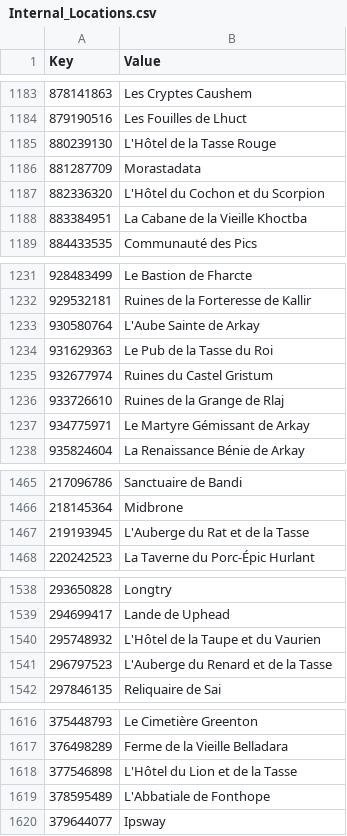
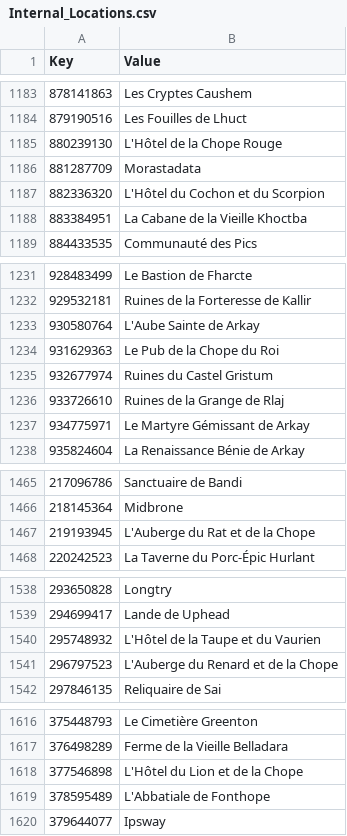
Before and after one commit to Daneel53/DFU-en-francais, a CSV file: Fichiers pour DFU/Text/Internal_Locations.csv, drawn as a sheet; only a part is shown, gaps mark what is left out; the diff covers the shown part only.

Commit message:
Remplacement Tasse -> Chope

```diff
--- a/Fichiers pour DFU/Text/Internal_Locations.csv
+++ b/Fichiers pour DFU/Text/Internal_Locations.csv
@@ -1184,3 +1184,3 @@
 879190516,Les Fouilles de Lhuct
-880239130,L'Hôtel de la Tasse Rouge
+880239130,L'Hôtel de la Chope Rouge
 881287709,Morastadata
@@ -1233,3 +1233,3 @@
 930580764,L'Aube Sainte de Arkay
-931629363,Le Pub de la Tasse du Roi
+931629363,Le Pub de la Chope du Roi
 932677974,Ruines du Castel Gristum
@@ -1466,3 +1466,3 @@
 218145364,Midbrone
-219193945,L'Auberge du Rat et de la Tasse
+219193945,L'Auberge du Rat et de la Chope
 220242523,La Taverne du Porc-Épic Hurlant
@@ -1540,3 +1540,3 @@
 295748932,L'Hôtel de la Taupe et du Vaurien
-296797523,L'Auberge du Renard et de la Tasse
+296797523,L'Auberge du Renard et de la Chope
 297846135,Reliquaire de Sai
@@ -1617,3 +1617,3 @@
 376498289,Ferme de la Vieille Belladara
-377546898,L'Hôtel du Lion et de la Tasse
+377546898,L'Hôtel du Lion et de la Chope
 378595489,L'Abbatiale de Fonthope
```
Also changed, not shown: 45 edited cells elsewhere in this file, 3 other files.
